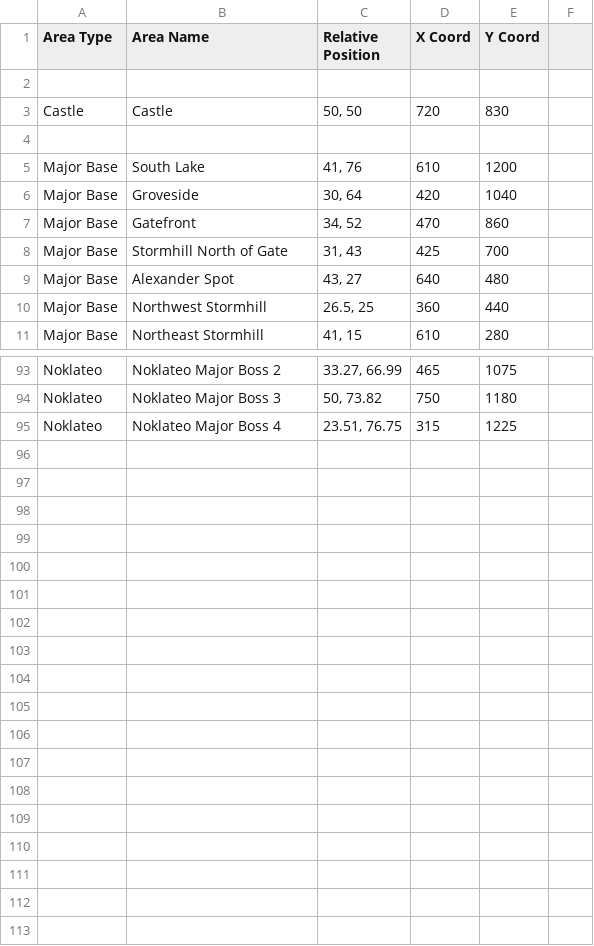
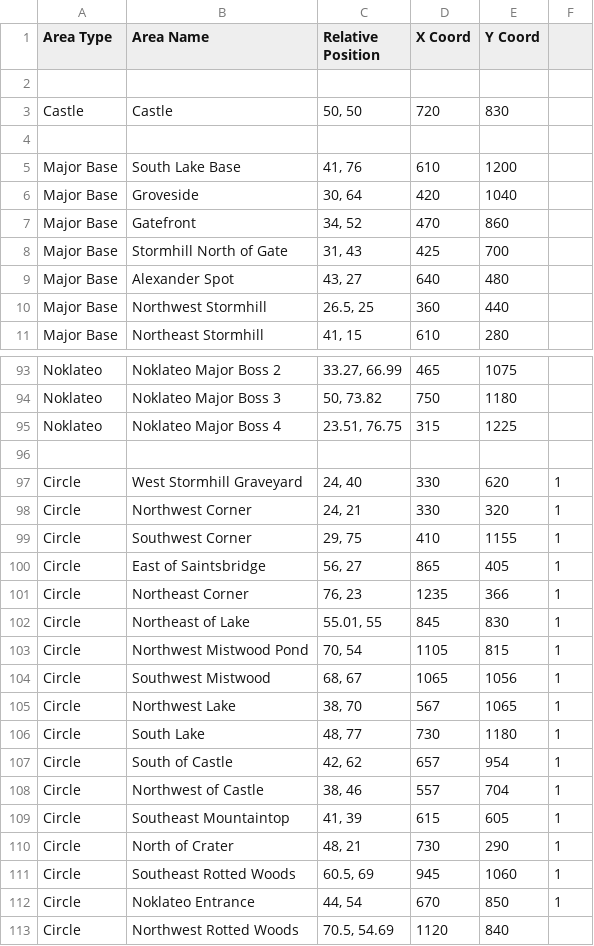
Before and after one commit to HamzaKhoja/Nightreign, a CSV file: sheets/locations.csv, drawn as a sheet; only a part is shown, gaps mark what is left out.

Commit message:
Added Night Circles and Night Bosses

```diff
--- a/sheets/locations.csv
+++ b/sheets/locations.csv
@@ -4,3 +4,3 @@ Castle,Castle,"50, 50",720,830
 
-Major Base,South Lake,"41, 76",610,1200
+Major Base,South Lake Base,"41, 76",610,1200
 Major Base,Groveside,"30, 64",420,1040
@@ -95 +95,19 @@ Noklateo,Noklateo Major Boss 3,"50, 73.82",750,1180
 Noklateo,Noklateo Major Boss 4,"23.51, 76.75",315,1225
+
+Circle,West Stormhill Graveyard,"24, 40",330,620,1
+Circle,Northwest Corner,"24, 21",330,320,1
+Circle,Southwest Corner,"29, 75",410,1155,1
+Circle,East of Saintsbridge,"56, 27",865,405,1
+Circle,Northeast Corner,"76, 23",1235,366,1
+Circle,Northeast of Lake,"55.01, 55",845,830,1
+Circle,Northwest Mistwood Pond,"70, 54",1105,815,1
+Circle,Southwest Mistwood,"68, 67",1065,1056,1
+Circle,Northwest Lake,"38, 70",567,1065,1
+Circle,South Lake,"48, 77",730,1180,1
+Circle,South of Castle,"42, 62",657,954,1
+Circle,Northwest of Castle,"38, 46",557,704,1
+Circle,Southeast Mountaintop,"41, 39",615,605,1
+Circle,North of Crater,"48, 21",730,290,1
+Circle,Southeast Rotted Woods,"60.5, 69",945,1060,1
+Circle,Noklateo Entrance,"44, 54",670,850,1
+Circle,Northwest Rotted Woods,"70.5, 54.69",1120,840
```
Also changed, not shown: sheets/seedStructures.csv, 7 other files.
